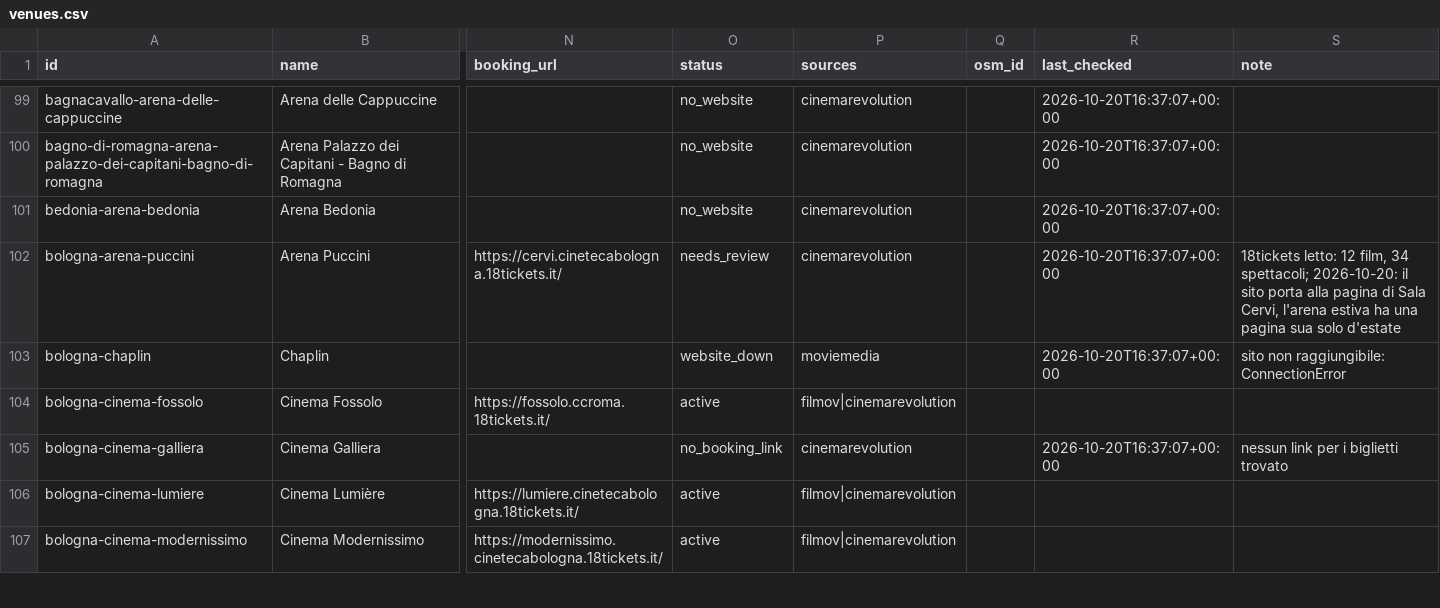
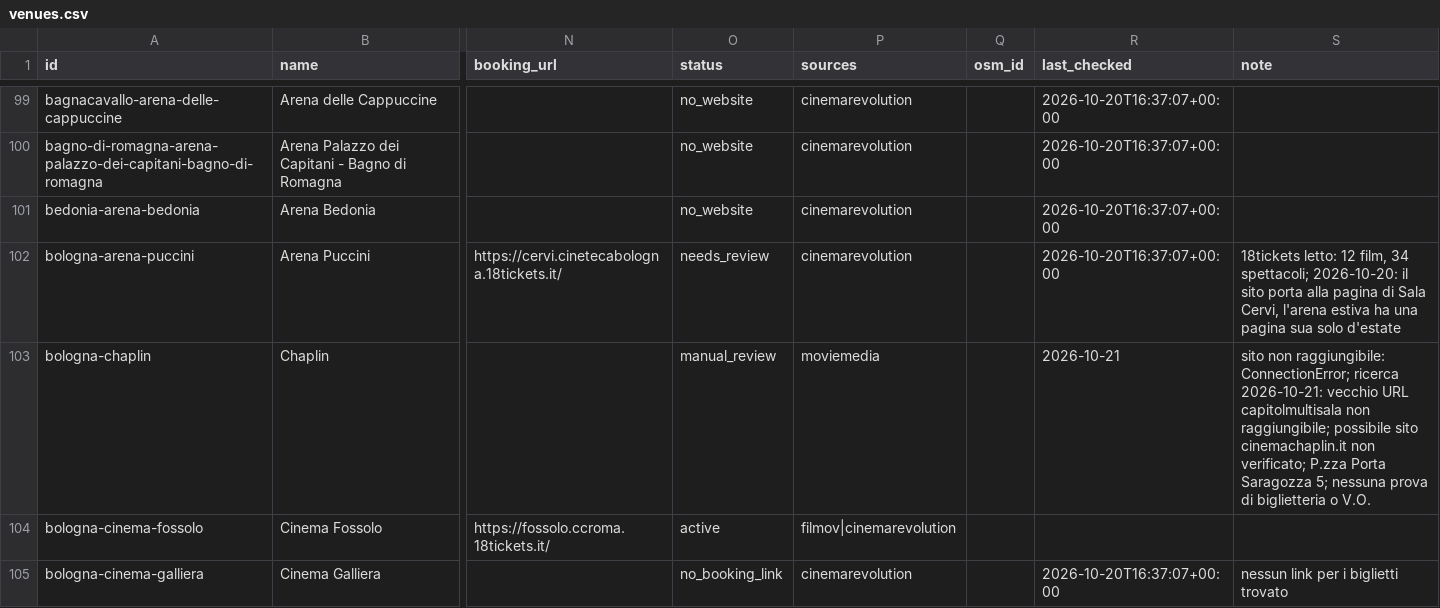
Before and after one commit to ricci-fraaancesco/film-ov, a CSV file: data/venues.csv, drawn as a sheet; only a part is shown, gaps mark what is left out; the shorter side is filled out with more unchanged rows; the diff covers the shown part only; the diff names each change by its address in the sheet, - before the commit and + after, or states it on an @@ line.

```diff
--- a/data/venues.csv
+++ b/data/venues.csv
-O103 (status): website_down
+O103 (status): manual_review
-R103 (last_checked): 2026-10-20T16:37:07+00:00
+R103 (last_checked): 2026-10-21
-S103 (note): …non raggiungibile: ConnectionError
+S103 (note): …non raggiungibile: ConnectionError; ricerca 2026-10-21: vecchio URL capitolmultisala non raggiungibile; possibile sito cinemachaplin.it non verificato; P.zza Porta Saragozza 5; nessuna prova di biglietteria o V.O.
```
Also changed, not shown: 88 edited cells elsewhere in this file.
